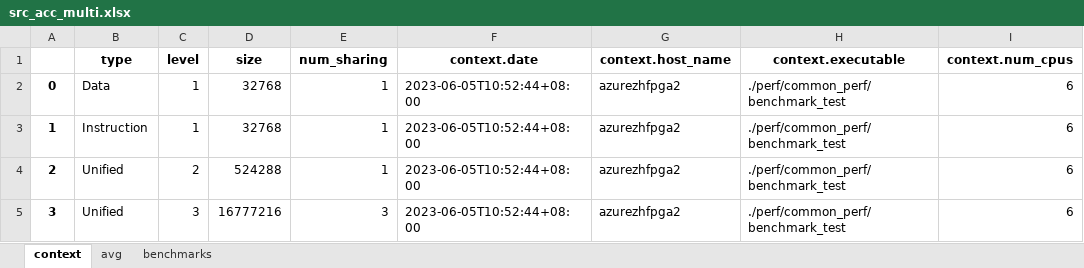
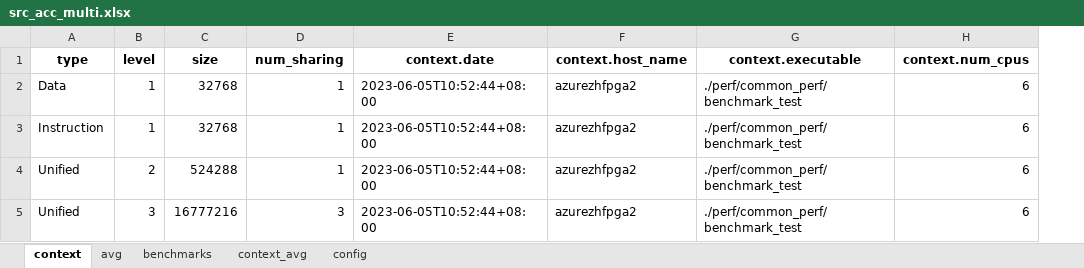
Before and after one commit to kuanghl/khl_project, an Excel workbook: tools/python_excel/json_excel/src_acc_multi.xlsx, sheet context, drawn as a sheet; only a part is shown; values as stored, in another font and other column widths than the file's, no borders; the diff names each change by its address in the sheet, - before the commit and + after, or states it on an @@ line.

```diff
--- a/tools/python_excel/json_excel/src_acc_multi.xlsx (sheet context)
+++ b/tools/python_excel/json_excel/src_acc_multi.xlsx (sheet context)
+sheet tab: context_avg
+sheet tab: config
-column A, rows 2-5: 0 | 1 | 2 | 3
```
Also changed, not shown: sheet avg, 23 other files.
